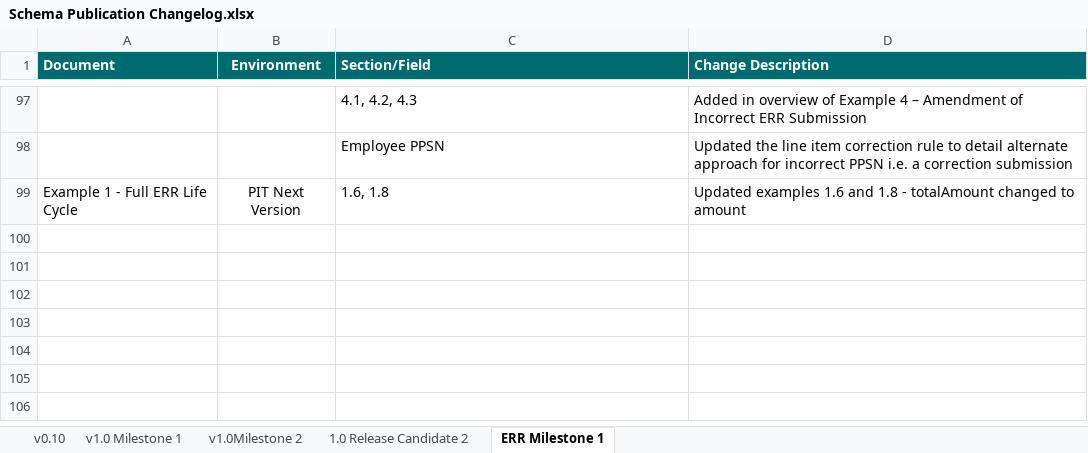
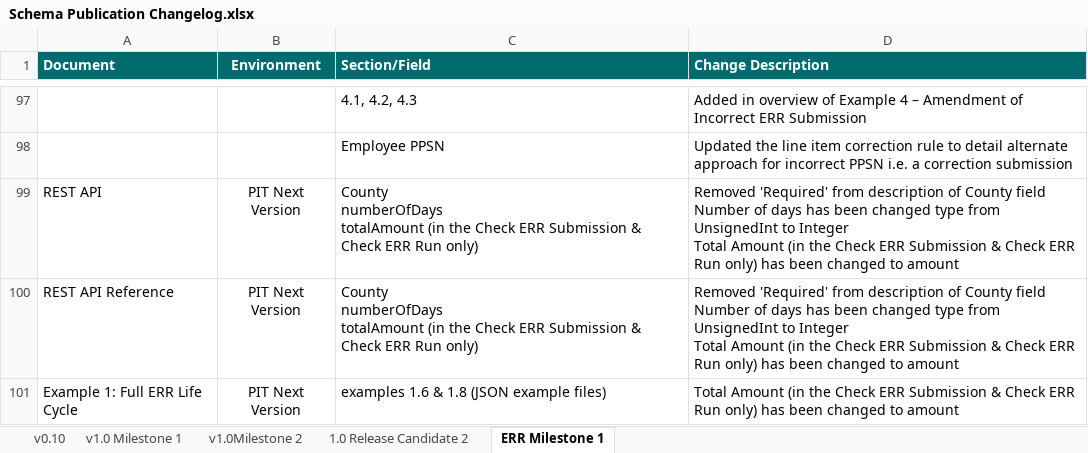
Before and after one commit to revtestaccount/paye-employers-documentation, an Excel workbook: PIT4/Schema Publication Changelog.xlsx, sheet ERR Milestone 1, drawn as a sheet; only a part is shown, gaps mark what is left out; values as stored, in another font and other column widths than the file's, no borders; removed rows and columns are numbered as before the commit, all else as after; ↵ is a line break in a cell; the diff names each change by its address in the sheet, - before the commit and + after, or states it on an @@ line.

Commit message:
updated changelog

```diff
--- a/PIT4/Schema Publication Changelog.xlsx (sheet ERR Milestone 1)
+++ b/PIT4/Schema Publication Changelog.xlsx (sheet ERR Milestone 1)
-row 99: Example 1 - Full ERR Life Cycle | PIT Next Version | 1.6, 1.8 | Updated examples 1.6 and 1.8 - totalAmount changed to amount
+row 99: REST API | PIT Next Version | County ↵ numberOfDays ↵ totalAmount (in the Check ERR Submission & Check ERR Run only) | Removed 'Required' from description of County field ↵ Number of days has been changed type from UnsignedInt to Integer ↵ Total Amount (in the Check ERR Submission & Check ERR Run only) has been changed to amount
+row 100: REST API Reference | PIT Next Version | County ↵ numberOfDays ↵ totalAmount (in the Check ERR Submission & Check ERR Run only) | Removed 'Required' from description of County field ↵ Number of days has been changed type from UnsignedInt to Integer ↵ Total Amount (in the Check ERR Submission & Check ERR Run only) has been changed to amount
+row 101: Example 1: Full ERR Life Cycle | PIT Next Version | examples 1.6 & 1.8 (JSON example files) | Total Amount (in the Check ERR Submission & Check ERR Run only) has been changed to amount
```
